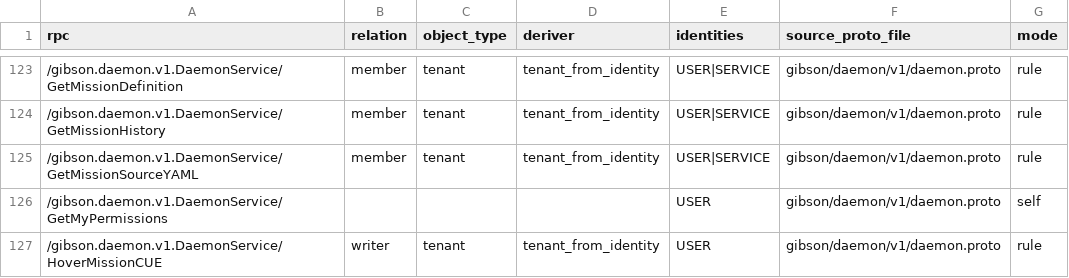
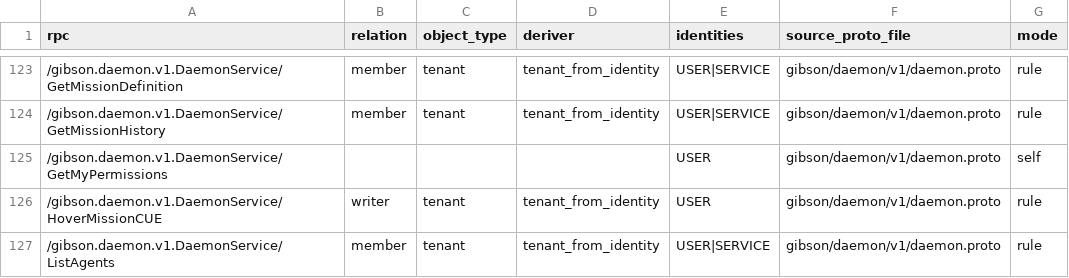
Before and after one commit to zeroroot-ai/gibson, a CSV file: internal/authz/registry/audit.csv, drawn as a sheet; only a part is shown, gaps mark what is left out; the shorter side is filled out with more unchanged rows.

```diff
--- a/internal/authz/registry/audit.csv
+++ b/internal/authz/registry/audit.csv
@@ -124,3 +124,2 @@ rpc,relation,object_type,deriver,identities,source_proto_file,mode
 /gibson.daemon.v1.DaemonService/GetMissionHistory,member,tenant,tenant_from_identity,USER|SERVICE,gibson/daemon/v1/daemon.proto,rule
-/gibson.daemon.v1.DaemonService/GetMissionSourceYAML,member,tenant,tenant_from_identity,USER|SERVICE,gibson/daemon/v1/daemon.proto,rule
 /gibson.daemon.v1.DaemonService/GetMyPermissions,,,,USER,gibson/daemon/v1/daemon.proto,self
```
Also changed, not shown: 3 other files.
